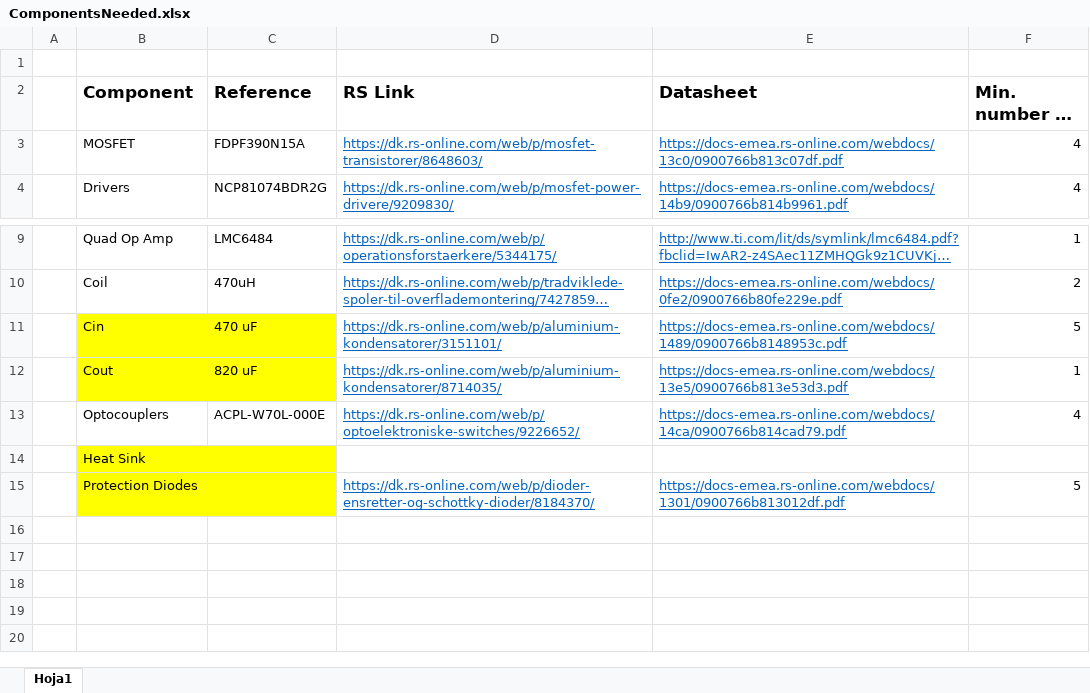
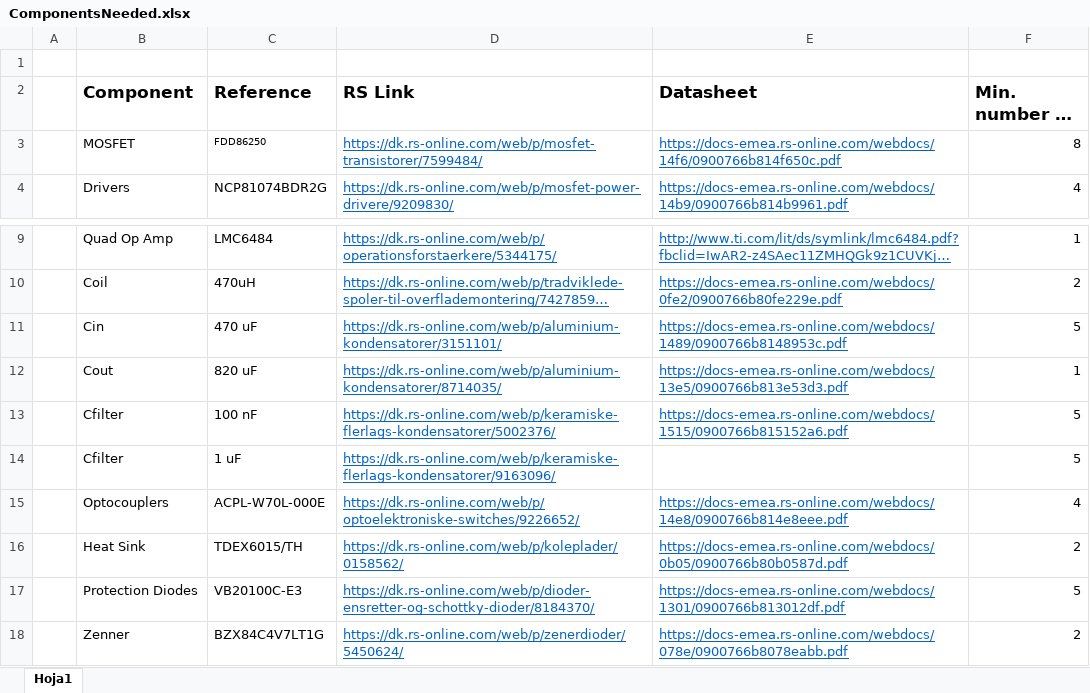
Before and after one commit to NicolaiFransen/Semester-Project-PED1, an Excel workbook: Datasheet/ComponentsNeeded.xlsx, sheet Hoja1, drawn as a sheet; only a part is shown, gaps mark what is left out; long unchanged cells end in …; values as stored, in another font and other column widths than the file's, no borders; removed rows and columns are numbered as before the commit, all else as after; the diff names each change by its address in the sheet, - before the commit and + after, or states it on an @@ line.

Commit message:
ExcelUpdate

```diff
--- a/Datasheet/ComponentsNeeded.xlsx (sheet Hoja1)
+++ b/Datasheet/ComponentsNeeded.xlsx (sheet Hoja1)
-row 3:  | MOSFET | FDPF390N15A | https://dk.rs-online.com/web/p/mosfet-transistorer/8648603/ | https://docs-emea.rs-online.com/webdocs/13c0/0900766b813c07df.pdf | 4
+row 3:  | MOSFET | FDD86250 | https://dk.rs-online.com/web/p/mosfet-transistorer/7599484/ | https://docs-emea.rs-online.com/webdocs/14f6/0900766b814f650c.pdf | 8
-B11:C12 fill: #FFFF00
+B11:C12 fill: none
+row 13:  | Cfilter | 100 nF | https://dk.rs-online.com/web/p/keramiske-flerlags-kondensatorer/5002376/ | https://docs-emea.rs-online.com/webdocs/1515/0900766b815152a6.pdf | 5
+row 14:  | Cfilter | 1 uF | https://dk.rs-online.com/web/p/keramiske-flerlags-kondensatorer/9163096/ |  | 5
-E15 (Datasheet): https://docs-emea.rs-online.com/webdocs/14ca/0900766b814cad79.pdf
+E15 (Datasheet): https://docs-emea.rs-online.com/webdocs/14e8/0900766b814e8eee.pdf
-row 14:  | Heat Sink
+row 16:  | Heat Sink | TDEX6015/TH | https://dk.rs-online.com/web/p/koleplader/0158562/ | https://docs-emea.rs-online.com/webdocs/0b05/0900766b80b0587d.pdf | 2
-B17:C17 fill: #FFFF00
+B17:C17 fill: none
-C17 (Reference): (empty)
+C17 (Reference): VB20100C-E3
+row 18:  | Zenner | BZX84C4V7LT1G | https://dk.rs-online.com/web/p/zenerdioder/5450624/ | https://docs-emea.rs-online.com/webdocs/078e/0900766b8078eabb.pdf | 2
```
